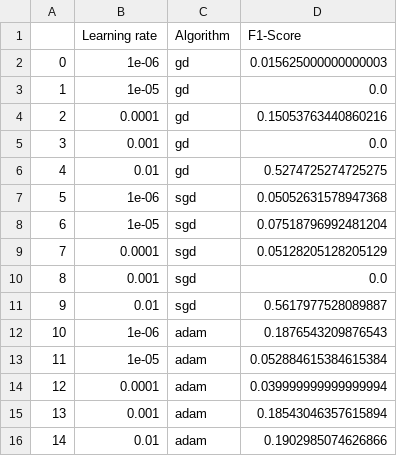
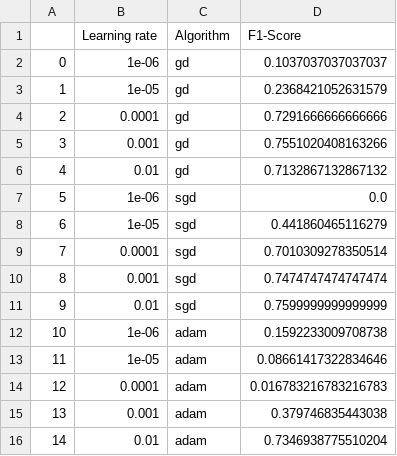
Before and after one commit to amakarewicz/Advanced-Machine-Learning, a CSV file: project 1/results/learning_rate_f1_sick.csv, drawn as a sheet.

```diff
--- a/project 1/results/learning_rate_f1_sick.csv
+++ b/project 1/results/learning_rate_f1_sick.csv
@@ -1,16 +1,16 @@
 ,Learning rate,Algorithm,F1-Score
-0,1e-06,gd,0.015625000000000003
-1,1e-05,gd,0.0
-2,0.0001,gd,0.15053763440860216
-3,0.001,gd,0.0
-4,0.01,gd,0.5274725274725275
-5,1e-06,sgd,0.05052631578947368
-6,1e-05,sgd,0.07518796992481204
-7,0.0001,sgd,0.05128205128205129
-8,0.001,sgd,0.0
-9,0.01,sgd,0.5617977528089887
-10,1e-06,adam,0.1876543209876543
-11,1e-05,adam,0.052884615384615384
-12,0.0001,adam,0.039999999999999994
-13,0.001,adam,0.18543046357615894
-14,0.01,adam,0.1902985074626866
+0,1e-06,gd,0.1037037037037037
+1,1e-05,gd,0.2368421052631579
+2,0.0001,gd,0.7291666666666666
+3,0.001,gd,0.7551020408163266
+4,0.01,gd,0.7132867132867132
+5,1e-06,sgd,0.0
+6,1e-05,sgd,0.441860465116279
+7,0.0001,sgd,0.7010309278350514
+8,0.001,sgd,0.7474747474747474
+9,0.01,sgd,0.7599999999999999
+10,1e-06,adam,0.1592233009708738
+11,1e-05,adam,0.08661417322834646
+12,0.0001,adam,0.016783216783216783
+13,0.001,adam,0.379746835443038
+14,0.01,adam,0.7346938775510204
```
Also changed, not shown: project 1/results/adam_b1_b2_credit.csv, project 1/results/adam_b1_b2_titanic.csv, 32 other files.
